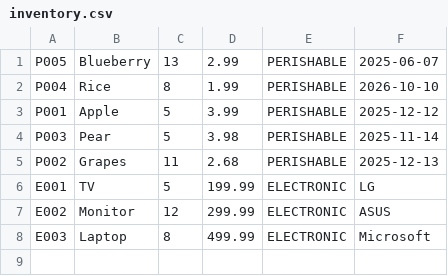
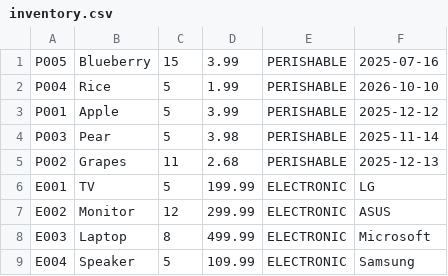
Before and after one commit to sam-anderson222/JavaApprenti, a CSV file: Capstone_Inventory_Manager/data/main/inventory.csv, drawn as a sheet.

```diff
--- a/Capstone_Inventory_Manager/data/main/inventory.csv
+++ b/Capstone_Inventory_Manager/data/main/inventory.csv
@@ -1,3 +1,3 @@
-P005,Blueberry,13,2.99,PERISHABLE,2025-06-07
-P004,Rice,8,1.99,PERISHABLE,2026-10-10
+P005,Blueberry,15,3.99,PERISHABLE,2025-07-16
+P004,Rice,5,1.99,PERISHABLE,2026-10-10
 P001,Apple,5,3.99,PERISHABLE,2025-12-12
@@ -8 +8,2 @@ E002,Monitor,12,299.99,ELECTRONIC,ASUS
 E003,Laptop,8,499.99,ELECTRONIC,Microsoft
+E004,Speaker,5,109.99,ELECTRONIC,Samsung
```
Also changed, not shown: 3 other files.
